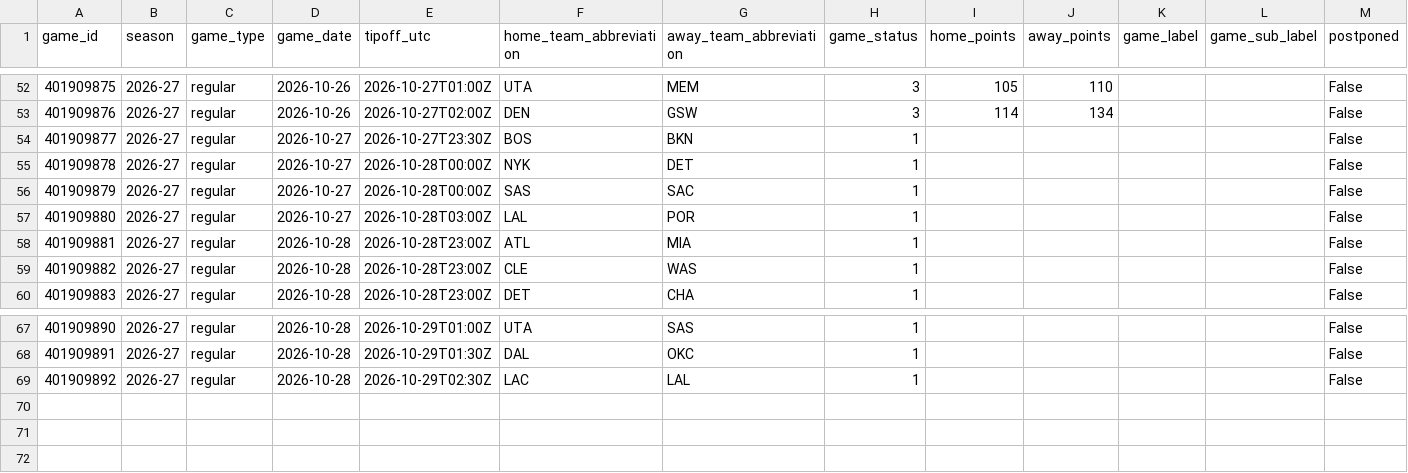
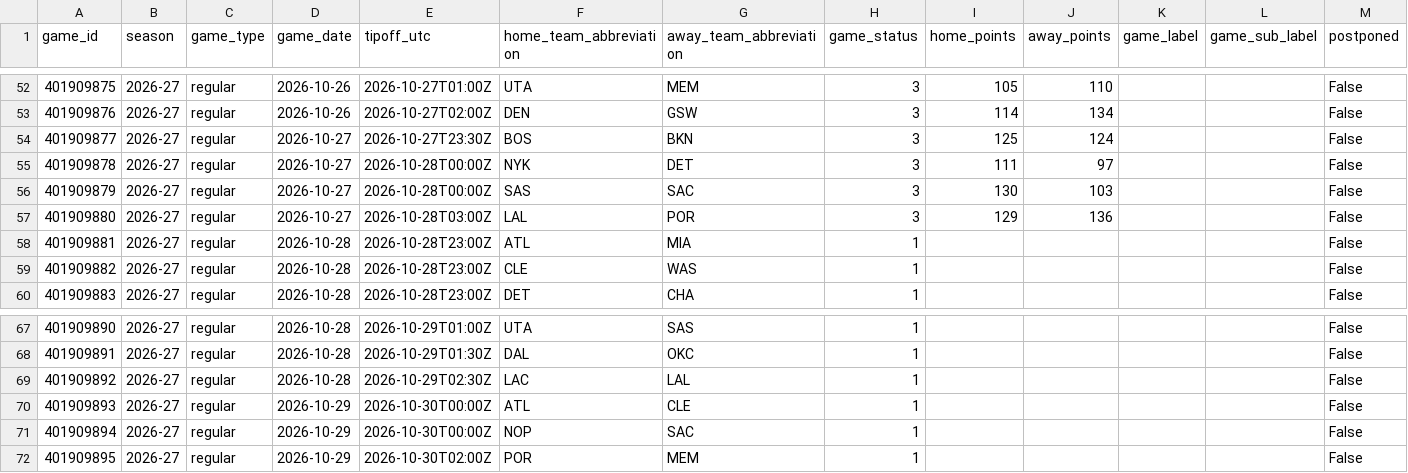
Before and after one commit to vladk-III/NBA, a CSV file: data/games.csv, drawn as a sheet; only a part is shown, gaps mark what is left out.

```diff
--- a/data/games.csv
+++ b/data/games.csv
@@ -53,6 +53,6 @@ game_id,season,game_type,game_date,tipoff_utc,home_team_abbreviation,away_team_a
 401909876,2026-27,regular,2026-10-26,2026-10-27T02:00Z,DEN,GSW,3,114,134,,,False
-401909877,2026-27,regular,2026-10-27,2026-10-27T23:30Z,BOS,BKN,1,,,,,False
-401909878,2026-27,regular,2026-10-27,2026-10-28T00:00Z,NYK,DET,1,,,,,False
-401909879,2026-27,regular,2026-10-27,2026-10-28T00:00Z,SAS,SAC,1,,,,,False
-401909880,2026-27,regular,2026-10-27,2026-10-28T03:00Z,LAL,POR,1,,,,,False
+401909877,2026-27,regular,2026-10-27,2026-10-27T23:30Z,BOS,BKN,3,125,124,,,False
+401909878,2026-27,regular,2026-10-27,2026-10-28T00:00Z,NYK,DET,3,111,97,,,False
+401909879,2026-27,regular,2026-10-27,2026-10-28T00:00Z,SAS,SAC,3,130,103,,,False
+401909880,2026-27,regular,2026-10-27,2026-10-28T03:00Z,LAL,POR,3,129,136,,,False
 401909881,2026-27,regular,2026-10-28,2026-10-28T23:00Z,ATL,MIA,1,,,,,False
@@ -69 +69,4 @@ game_id,season,game_type,game_date,tipoff_utc,home_team_abbreviation,away_team_a
 401909892,2026-27,regular,2026-10-28,2026-10-29T02:30Z,LAC,LAL,1,,,,,False
+401909893,2026-27,regular,2026-10-29,2026-10-30T00:00Z,ATL,CLE,1,,,,,False
+401909894,2026-27,regular,2026-10-29,2026-10-30T00:00Z,NOP,SAC,1,,,,,False
+401909895,2026-27,regular,2026-10-29,2026-10-30T02:00Z,POR,MEM,1,,,,,False
```
Also changed, not shown: data/historical_nba_cumulative_stats.csv, data/team_game_logs.csv, 1 other file.
